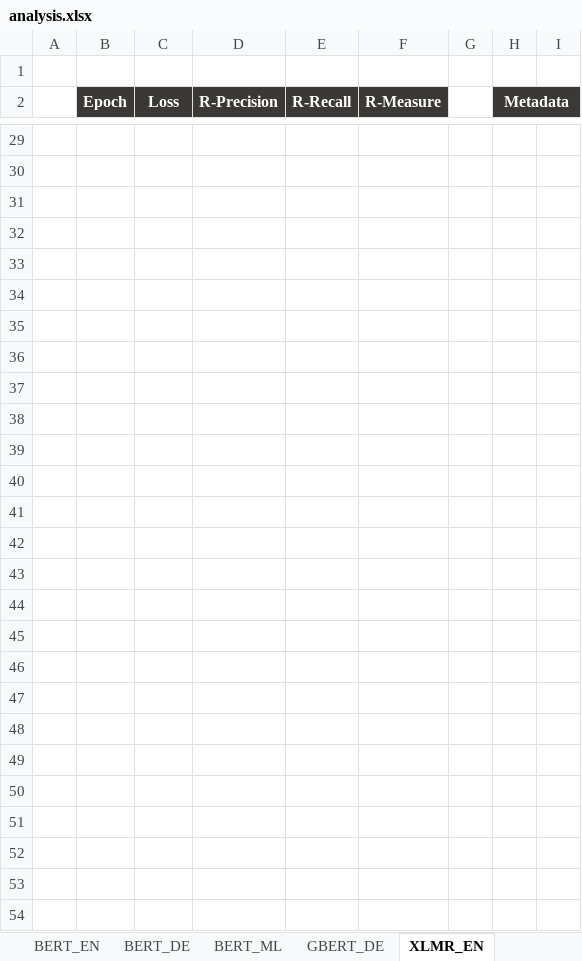
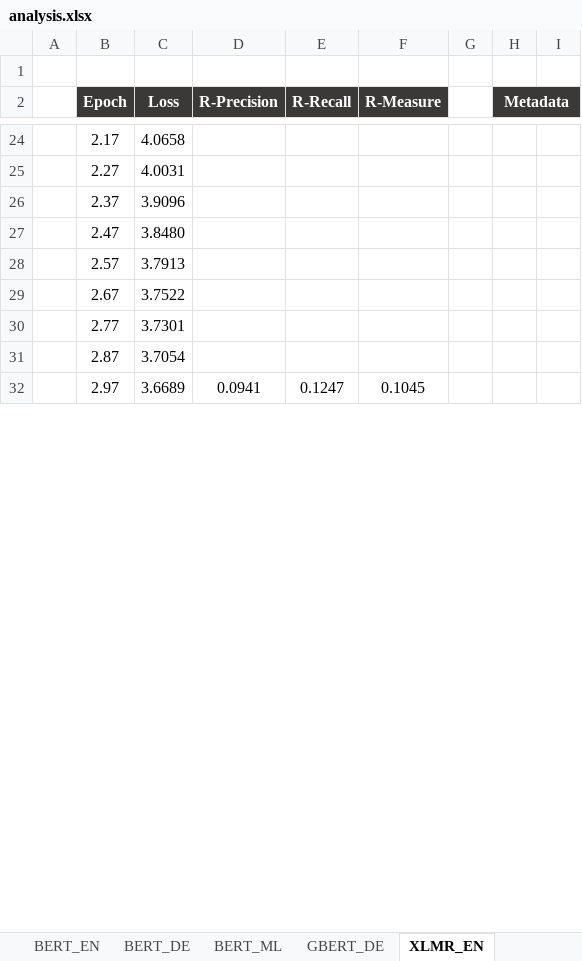
Before and after one commit to DidiDerDenker/ATS, an Excel workbook: Models/transformer_to_transformer_architecture/gpu_tu_dresden/analysis.xlsx, sheet XLMR_EN, drawn as a sheet; only a part is shown, gaps mark what is left out; values as stored, in another font and other column widths than the file's, no borders; charts and pictures not drawn; removed rows and columns are numbered as before the commit, all else as after; the diff covers the shown part only; the diff names each change by its address in the sheet, - before the commit and + after, or states it on an @@ line.

```diff
--- a/Models/transformer_to_transformer_architecture/gpu_tu_dresden/analysis.xlsx (sheet XLMR_EN)
+++ b/Models/transformer_to_transformer_architecture/gpu_tu_dresden/analysis.xlsx (sheet XLMR_EN)
-row 24: (empty)
+row 24:  | 2.17 | 4.0658
-row 25: (empty)
+row 25:  | 2.27 | 4.0031
-row 26: (empty)
+row 26:  | 2.37 | 3.9096
-row 27: (empty)
+row 27:  | 2.47 | 3.8480
-row 28: (empty)
+row 28:  | 2.57 | 3.7913
-row 29: (empty)
+row 29:  | 2.67 | 3.7522
-row 30: (empty)
+row 30:  | 2.77 | 3.7301
-row 31: (empty)
+row 31:  | 2.87 | 3.7054
-row 32: (empty)
+row 32:  | 2.97 | 3.6689 | 0.0941 | 0.1247 | 0.1045
-row 38: (empty)
-row 39: (empty)
-row 40: (empty)
-row 41: (empty)
-row 42: (empty)
-row 43: (empty)
-row 44: (empty)
-row 45: (empty)
-row 46: (empty)
-row 47: (empty)
-row 48: (empty)
-row 49: (empty)
-row 50: (empty)
-row 51: (empty)
-row 52: (empty)
-row 53: (empty)
-row 54: (empty)
```
Also changed, not shown: 9 removed rows and 61 edited cells elsewhere in this sheet, sheet XLMR_ML, charts or pictures, 22 other files.
